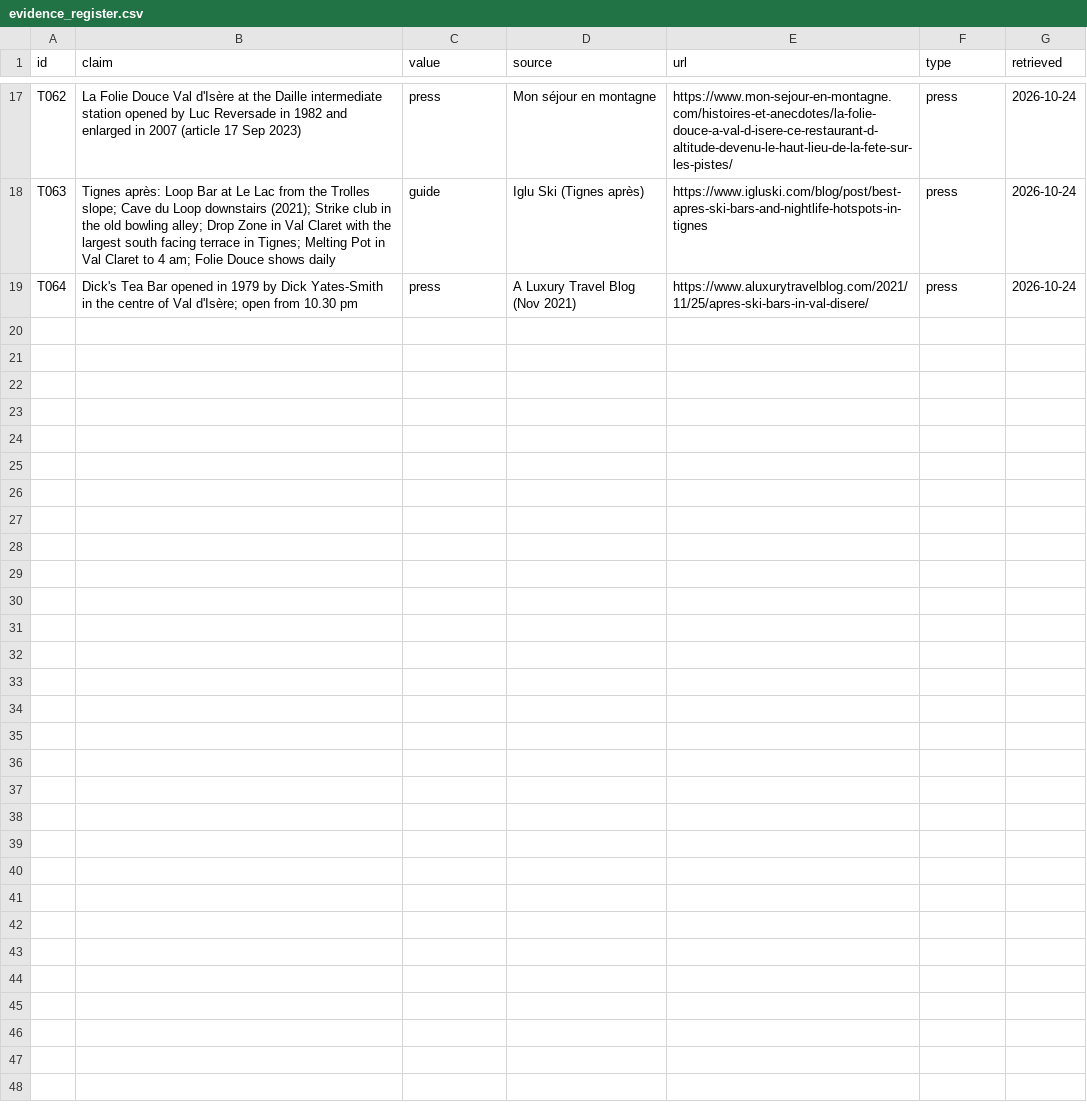
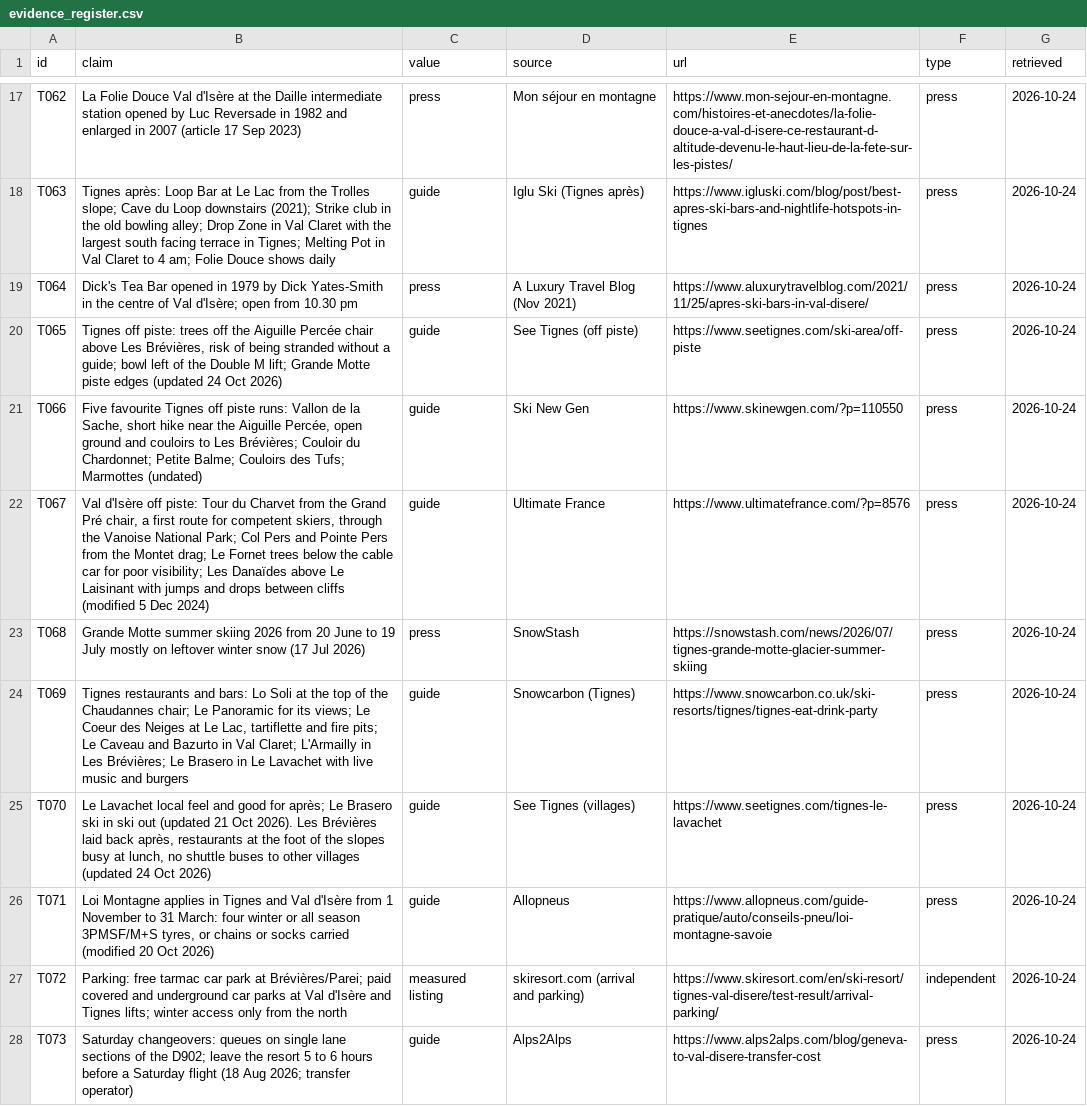
Before and after one commit to nicksc1cc/snowcatcher, a CSV file: research/tignes-val-disere/data/evidence_register.csv, drawn as a sheet; only a part is shown, gaps mark what is left out.

```diff
--- a/research/tignes-val-disere/data/evidence_register.csv
+++ b/research/tignes-val-disere/data/evidence_register.csv
@@ -19 +19,10 @@ T063,Tignes après: Loop Bar at Le Lac from the Trolles slope; Cave du Loop down
 T064,Dick's Tea Bar opened in 1979 by Dick Yates-Smith in the centre of Val d'Isère; open from 10.30 pm,press,A Luxury Travel Blog (Nov 2021),https://www.aluxurytravelblog.com/2021/11/25/apres-ski-bars-in-val-disere/,press,2026-10-24
+T065,"Tignes off piste: trees off the Aiguille Percée chair above Les Brévières, risk of being stranded without a guide; bowl left of the Double M lift; Grande Motte piste edges (updated 24 Oct 2026)",guide,See Tignes (off piste),https://www.seetignes.com/ski-area/off-piste,press,2026-10-24
+T066,"Five favourite Tignes off piste runs: Vallon de la Sache, short hike near the Aiguille Percée, open ground and couloirs to Les Brévières; Couloir du Chardonnet; Petite Balme; Couloirs des Tufs; Marmottes (undated)",guide,Ski New Gen,https://www.skinewgen.com/?p=110550,press,2026-10-24
+T067,"Val d'Isère off piste: Tour du Charvet from the Grand Pré chair, a first route for competent skiers, through the Vanoise National Park; Col Pers and Pointe Pers from the Montet drag; Le Fornet trees below the cable car for poor visibility; Les Danaïdes above Le Laisinant with jumps and drops between cliffs (modified 5 Dec 2024)",guide,Ultimate France,https://www.ultimatefrance.com/?p=8576,press,2026-10-24
+T068,Grande Motte summer skiing 2026 from 20 June to 19 July mostly on leftover winter snow (17 Jul 2026),press,SnowStash,https://snowstash.com/news/2026/07/tignes-grande-motte-glacier-summer-skiing,press,2026-10-24
+T069,"Tignes restaurants and bars: Lo Soli at the top of the Chaudannes chair; Le Panoramic for its views; Le Coeur des Neiges at Le Lac, tartiflette and fire pits; Le Caveau and Bazurto in Val Claret; L'Armailly in Les Brévières; Le Brasero in Le Lavachet with live music and burgers",guide,Snowcarbon (Tignes),https://www.snowcarbon.co.uk/ski-resorts/tignes/tignes-eat-drink-party,press,2026-10-24
+T070,"Le Lavachet local feel and good for après; Le Brasero ski in ski out (updated 21 Oct 2026). Les Brévières laid back après, restaurants at the foot of the slopes busy at lunch, no shuttle buses to other villages (updated 24 Oct 2026)",guide,See Tignes (villages),https://www.seetignes.com/tignes-le-lavachet,press,2026-10-24
+T071,"Loi Montagne applies in Tignes and Val d'Isère from 1 November to 31 March: four winter or all season 3PMSF/M+S tyres, or chains or socks carried (modified 20 Oct 2026)",guide,Allopneus,https://www.allopneus.com/guide-pratique/auto/conseils-pneu/loi-montagne-savoie,press,2026-10-24
+T072,"Parking: free tarmac car park at Brévières/Parei; paid covered and underground car parks at Val d'Isère and Tignes lifts; winter access only from the north",measured listing,skiresort.com (arrival and parking),https://www.skiresort.com/en/ski-resort/tignes-val-disere/test-result/arrival-parking/,independent,2026-10-24
+T073,"Saturday changeovers: queues on single lane sections of the D902; leave the resort 5 to 6 hours before a Saturday flight (18 Aug 2026; transfer operator)",guide,Alps2Alps,https://www.alps2alps.com/blog/geneva-to-val-disere-transfer-cost,press,2026-10-24
```
Also changed, not shown: research/tignes-val-disere/data/places.csv, 5 other files.
